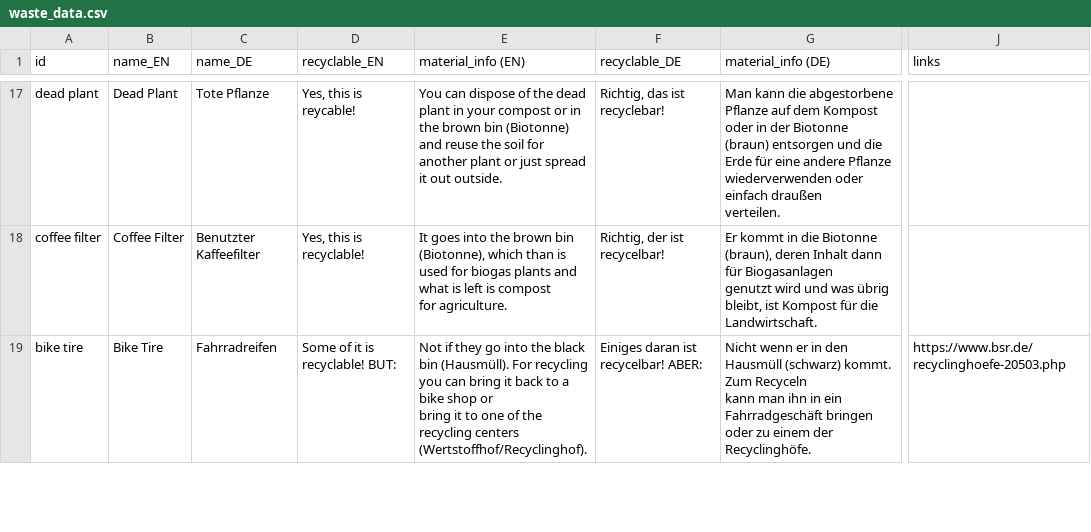
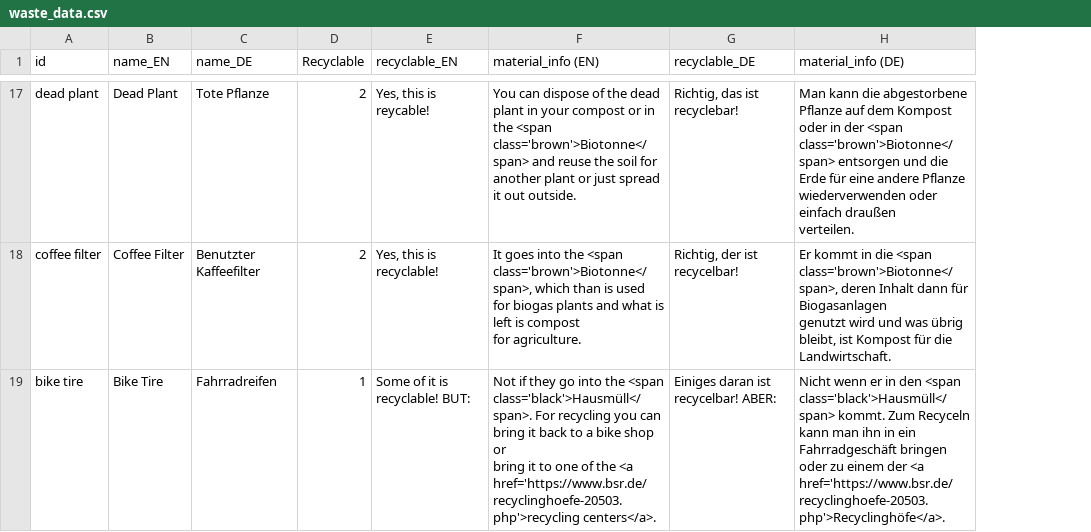
Before and after one commit to uclab-potsdam/wimmelvis, a CSV file: utilities/waste_data.csv, drawn as a sheet; only a part is shown, gaps mark what is left out; removed rows and columns are numbered as before the commit, all else as after; ↵ is a line break in a cell; the diff covers the shown part only; the diff names each change by its address in the sheet, - before the commit and + after, or states it on an @@ line.

```diff
--- a/utilities/waste_data.csv
+++ b/utilities/waste_data.csv
+column D (Recyclable), rows 17-19: 2 | 2 | 1
-column J (links), row 19: https://www.bsr.de/recyclinghoefe-20503.php
-F17 (material_info (EN)): …in the brown bin (Biotonne) and reuse…
+F17 (material_info (EN)): …in the <span class='brown'>Biotonne</span> and reuse…
-H17 (material_info (DE)): …in der Biotonne ↵ (braun) entsorgen und…
+H17 (material_info (DE)): …in der <span class='brown'>Biotonne</span> entsorgen und…
-F18 (material_info (EN)): …into the brown bin (Biotonne), which than…
+F18 (material_info (EN)): …into the <span class='brown'>Biotonne</span>, which than…
-H18 (material_info (DE)): …in die Biotonne (braun), deren Inhalt…
+H18 (material_info (DE)): …in die <span class='brown'>Biotonne</span>, deren Inhalt…
-F19 (material_info (EN)): …into the black bin (Hausmüll). For recycling you can bring it back to a bike shop or ↵ bring it to one of the recycling centers (Wertstoffhof/Recyclinghof).
+F19 (material_info (EN)): …into the <span class='black'>Hausmüll</span>. For recycling you can bring it back to a bike shop or ↵ bring it to one of the <a href='https://www.bsr.de/recyclinghoefe-20503.php'>recycling centers</a>.
-H19 (material_info (DE)): …in den Hausmüll (schwarz) kommt. Zum Recyceln ↵ kann man ihn in ein Fahrradgeschäft bringen oder zu einem der Recyclinghöfe.
+H19 (material_info (DE)): …in den <span class='black'>Hausmüll</span> kommt. Zum Recyceln ↵ kann man ihn in ein Fahrradgeschäft bringen oder zu einem der <a href='https://www.bsr.de/recyclinghoefe-20503.php'>Recyclinghöfe</a>.
```
Also changed, not shown: 48 edited cells elsewhere in this file, 17 other files.
